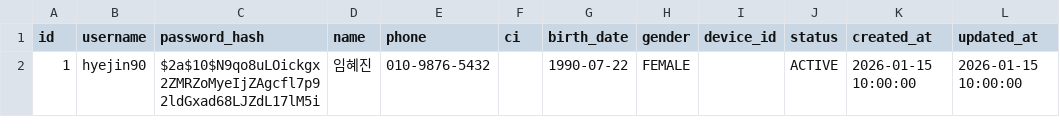
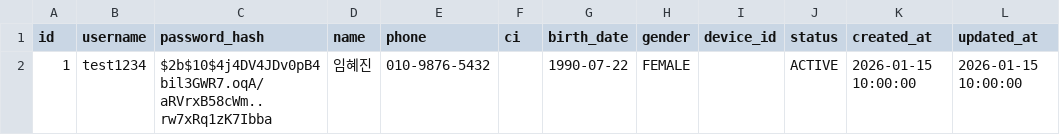
Before and after one commit to PocketStock-PDA/backend, a CSV file: scripts/persona/db-a-users.csv, drawn as a sheet; only a part is shown; the diff names each change by its address in the sheet, - before the commit and + after, or states it on an @@ line.

Commit message:
Chore: 공용 테스트 계정 시드 교체(test1234)
- 페르소나 user1 로그인 자격을 팀 공용으로 교체(username test1234 / 비밀번호 Qwer1234!)
- 거래 인증용 계좌 비밀번호(account_passwords) 시드 추가(4자리 1234)
  - 환전·매매의 TXN_AUTH 게이트를 공용 계정으로 통과 가능하게 함
- PERSONA.md·db-a-users.csv도 동일 자격으로 일치

```diff
--- a/scripts/persona/db-a-users.csv
+++ b/scripts/persona/db-a-users.csv
-B2 (username): hyejin90
+B2 (username): test1234
-C2 (password_hash): $2a$10$N9qo8uLOickgx2ZMRZoMyeIjZAgcfl7p92ldGxad68LJZdL17lM5i
+C2 (password_hash): $2b$10$4j4DV4JDv0pB4bil3GWR7.oqA/aRVrxB58cWm..rw7xRq1zK7Ibba
```
Also changed, not shown: 2 other files.
